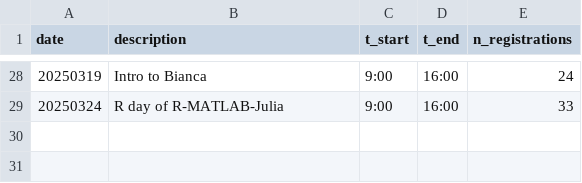
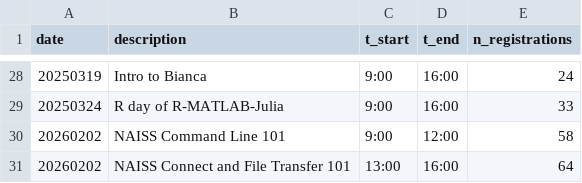
Before and after one commit to richelbilderbeek/teaching, a CSV file: docs/data/counts/description.csv, drawn as a sheet; only a part is shown, gaps mark what is left out.

Commit message:
Add data

```diff
--- a/docs/data/counts/description.csv
+++ b/docs/data/counts/description.csv
@@ -29 +29,3 @@ date,description,t_start,t_end,n_registrations
 20250324,R day of R-MATLAB-Julia,9:00,16:00,33
+20260202,NAISS Command Line 101,9:00,12:00,58
+20260202,NAISS Connect and File Transfer 101,13:00,16:00,64
```
Also changed, not shown: 1 other file.
